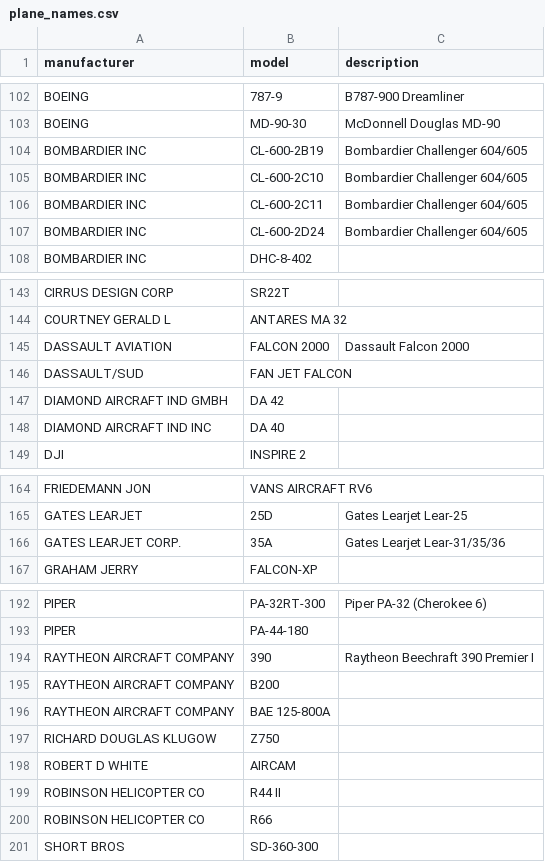
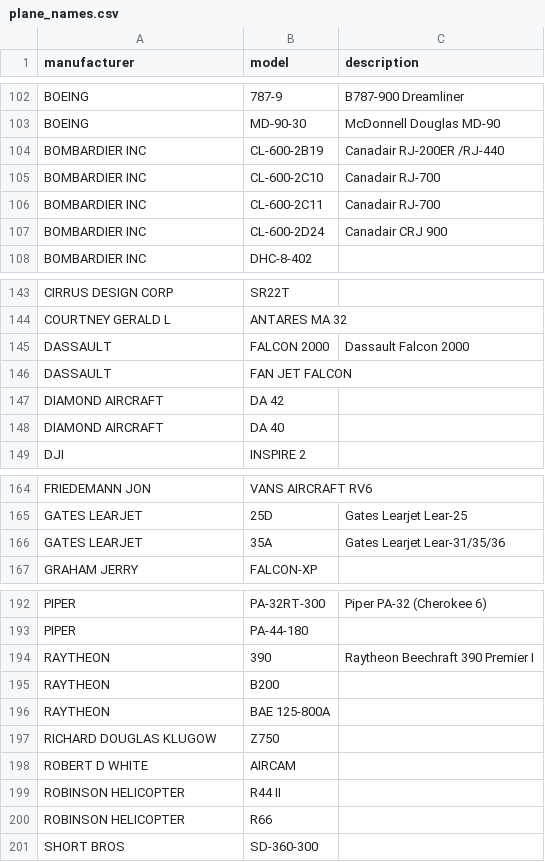
Before and after one commit to jsleslie/Ohare_taxi_demand, a CSV file: data/plane_names.csv, drawn as a sheet; only a part is shown, gaps mark what is left out.

Commit message:
updated data_wrangling and fixed mislabels in plane_names

```diff
--- a/data/plane_names.csv
+++ b/data/plane_names.csv
@@ -103,6 +103,6 @@ BOEING,787-9,B787-900 Dreamliner
 BOEING,MD-90-30,McDonnell Douglas MD-90
-BOMBARDIER INC,CL-600-2B19,Bombardier Challenger 604/605
-BOMBARDIER INC,CL-600-2C10,Bombardier Challenger 604/605
-BOMBARDIER INC,CL-600-2C11,Bombardier Challenger 604/605
-BOMBARDIER INC,CL-600-2D24,Bombardier Challenger 604/605
+BOMBARDIER INC,CL-600-2B19,Canadair RJ-200ER /RJ-440
+BOMBARDIER INC,CL-600-2C10,Canadair RJ-700
+BOMBARDIER INC,CL-600-2C11,Canadair RJ-700
+BOMBARDIER INC,CL-600-2D24,Canadair CRJ 900
 BOMBARDIER INC,DHC-8-402,
@@ -144,6 +144,6 @@ CIRRUS DESIGN CORP,SR22T,
 COURTNEY GERALD L,ANTARES MA 32,
-DASSAULT AVIATION,FALCON 2000,Dassault Falcon 2000
-DASSAULT/SUD,FAN JET FALCON,
-DIAMOND AIRCRAFT IND GMBH,DA 42,
-DIAMOND AIRCRAFT IND INC,DA 40,
+DASSAULT,FALCON 2000,Dassault Falcon 2000
+DASSAULT,FAN JET FALCON,
+DIAMOND AIRCRAFT,DA 42,
+DIAMOND AIRCRAFT,DA 40,
 DJI,INSPIRE 2,
@@ -165,3 +165,3 @@ FRIEDEMANN JON,VANS AIRCRAFT RV6,
 GATES LEARJET,25D,Gates Learjet Lear-25
-GATES LEARJET CORP.,35A,Gates Learjet Lear-31/35/36
+GATES LEARJET,35A,Gates Learjet Lear-31/35/36
 GRAHAM JERRY,FALCON-XP,
@@ -193,9 +193,9 @@ PIPER,PA-32RT-300,Piper PA-32 (Cherokee 6)
 PIPER,PA-44-180,
-RAYTHEON AIRCRAFT COMPANY,390,Raytheon Beechraft 390 Premier I
-RAYTHEON AIRCRAFT COMPANY,B200,
-RAYTHEON AIRCRAFT COMPANY,BAE 125-800A,
+RAYTHEON,390,Raytheon Beechraft 390 Premier I
+RAYTHEON,B200,
+RAYTHEON,BAE 125-800A,
 RICHARD DOUGLAS KLUGOW,Z750,
 ROBERT D WHITE,AIRCAM,
-ROBINSON HELICOPTER CO,R44 II,
-ROBINSON HELICOPTER CO,R66,
+ROBINSON HELICOPTER,R44 II,
+ROBINSON HELICOPTER,R66,
 SHORT BROS,SD-360-300,
```
Also changed, not shown: 1 other file.
